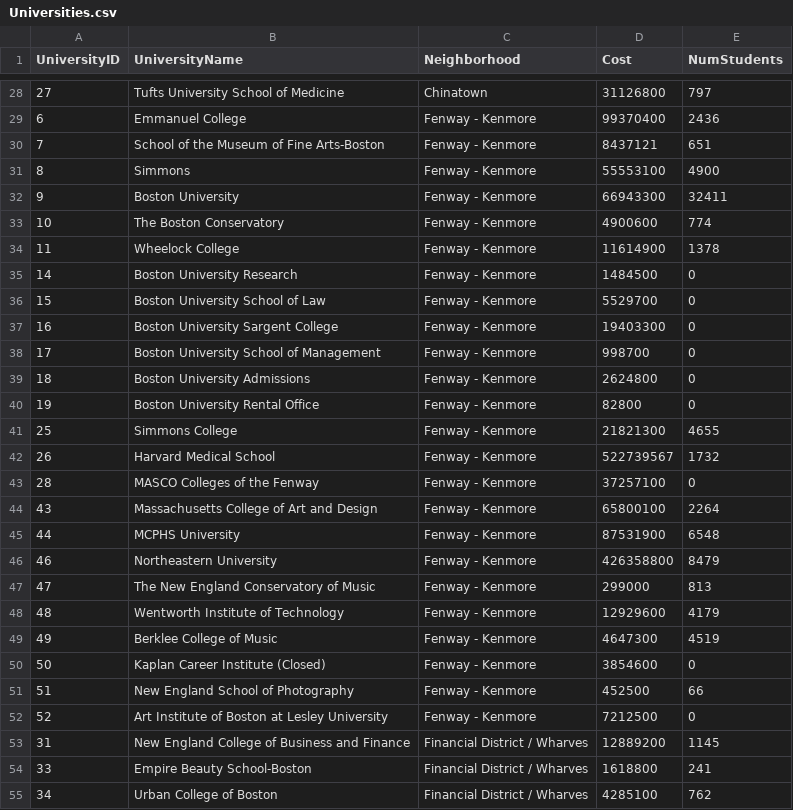
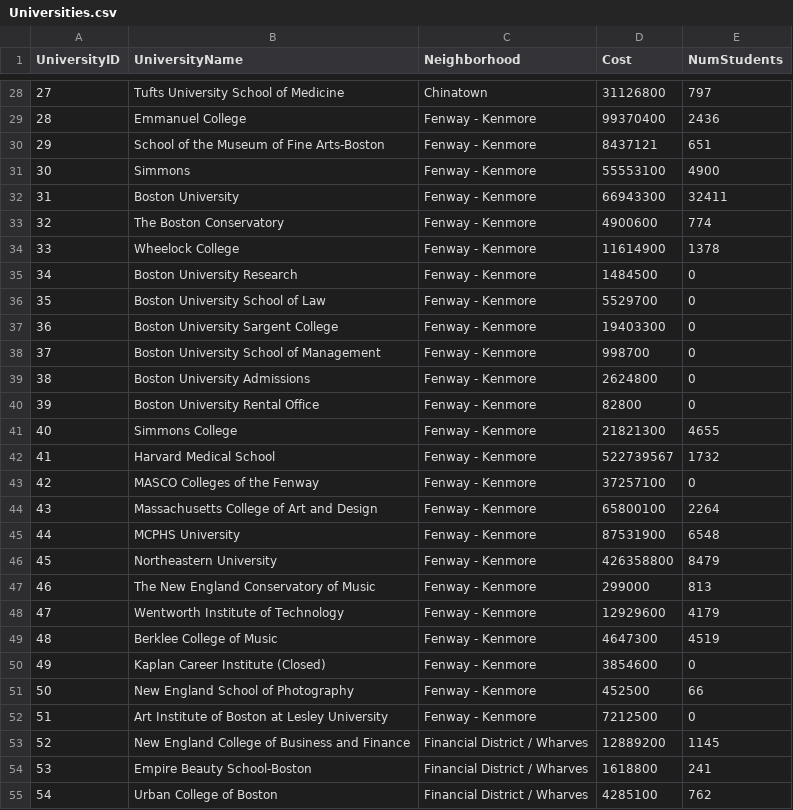
Before and after one commit to bgowaski/HubLyfe, a CSV file: PM5/data/Universities.csv, drawn as a sheet; only a part is shown, gaps mark what is left out; the diff covers the shown part only.

```diff
--- a/PM5/data/Universities.csv
+++ b/PM5/data/Universities.csv
@@ -28,28 +28,28 @@ UniversityID,UniversityName,Neighborhood,Cost,NumStudents
 27,Tufts University School of Medicine,Chinatown,31126800,797
-6,Emmanuel College,Fenway - Kenmore,99370400,2436
-7,School of the Museum of Fine Arts-Boston,Fenway - Kenmore,8437121,651
-8,Simmons,Fenway - Kenmore,55553100,4900
-9,Boston University,Fenway - Kenmore,66943300,32411
-10,The Boston Conservatory,Fenway - Kenmore,4900600,774
-11,Wheelock College,Fenway - Kenmore,11614900,1378
-14,Boston University Research,Fenway - Kenmore,1484500,0
-15,Boston University School of Law,Fenway - Kenmore,5529700,0
-16,Boston University Sargent College,Fenway - Kenmore,19403300,0
-17,Boston University School of Management,Fenway - Kenmore,998700,0
-18,Boston University Admissions,Fenway - Kenmore,2624800,0
-19,Boston University Rental Office,Fenway - Kenmore,82800,0
-25,Simmons College,Fenway - Kenmore,21821300,4655
-26,Harvard Medical School,Fenway - Kenmore,522739567,1732
-28,MASCO Colleges of the Fenway,Fenway - Kenmore,37257100,0
+28,Emmanuel College,Fenway - Kenmore,99370400,2436
+29,School of the Museum of Fine Arts-Boston,Fenway - Kenmore,8437121,651
+30,Simmons,Fenway - Kenmore,55553100,4900
+31,Boston University,Fenway - Kenmore,66943300,32411
+32,The Boston Conservatory,Fenway - Kenmore,4900600,774
+33,Wheelock College,Fenway - Kenmore,11614900,1378
+34,Boston University Research,Fenway - Kenmore,1484500,0
+35,Boston University School of Law,Fenway - Kenmore,5529700,0
+36,Boston University Sargent College,Fenway - Kenmore,19403300,0
+37,Boston University School of Management,Fenway - Kenmore,998700,0
+38,Boston University Admissions,Fenway - Kenmore,2624800,0
+39,Boston University Rental Office,Fenway - Kenmore,82800,0
+40,Simmons College,Fenway - Kenmore,21821300,4655
+41,Harvard Medical School,Fenway - Kenmore,522739567,1732
+42,MASCO Colleges of the Fenway,Fenway - Kenmore,37257100,0
 43,Massachusetts College of Art and Design,Fenway - Kenmore,65800100,2264
 44,MCPHS University,Fenway - Kenmore,87531900,6548
-46,Northeastern University,Fenway - Kenmore,426358800,8479
-47,The New England Conservatory of Music,Fenway - Kenmore,299000,813
-48,Wentworth Institute of Technology,Fenway - Kenmore,12929600,4179
-49,Berklee College of Music,Fenway - Kenmore,4647300,4519
-50,Kaplan Career Institute (Closed),Fenway - Kenmore,3854600,0
-51,New England School of Photography,Fenway - Kenmore,452500,66
-52,Art Institute of Boston at Lesley University,Fenway - Kenmore,7212500,0
-31,New England College of Business and Finance,Financial District / Wharves,12889200,1145
-33,Empire Beauty School-Boston,Financial District / Wharves,1618800,241
-34,Urban College of Boston,Financial District / Wharves,4285100,762
+45,Northeastern University,Fenway - Kenmore,426358800,8479
+46,The New England Conservatory of Music,Fenway - Kenmore,299000,813
+47,Wentworth Institute of Technology,Fenway - Kenmore,12929600,4179
+48,Berklee College of Music,Fenway - Kenmore,4647300,4519
+49,Kaplan Career Institute (Closed),Fenway - Kenmore,3854600,0
+50,New England School of Photography,Fenway - Kenmore,452500,66
+51,Art Institute of Boston at Lesley University,Fenway - Kenmore,7212500,0
+52,New England College of Business and Finance,Financial District / Wharves,12889200,1145
+53,Empire Beauty School-Boston,Financial District / Wharves,1618800,241
+54,Urban College of Boston,Financial District / Wharves,4285100,762
```
Also changed, not shown: 37 edited cells elsewhere in this file, PM5/data/PrivateSchool.csv.
